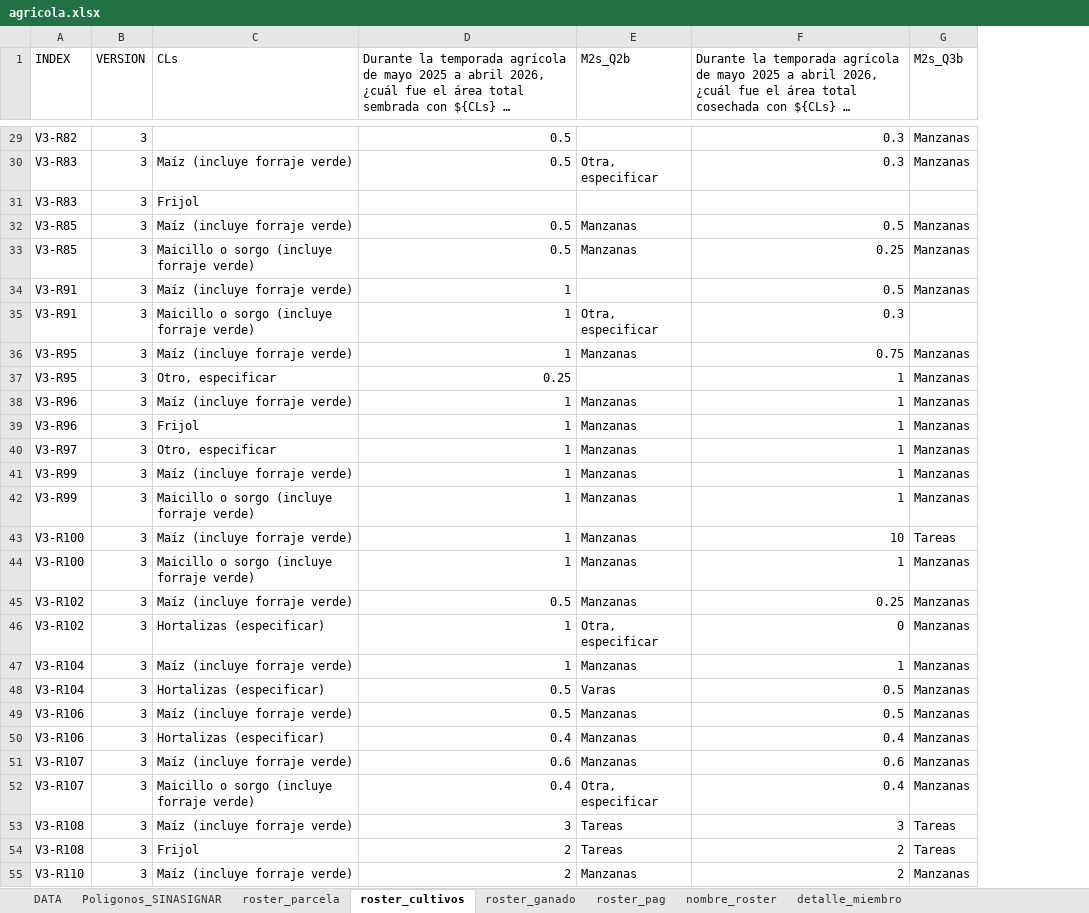
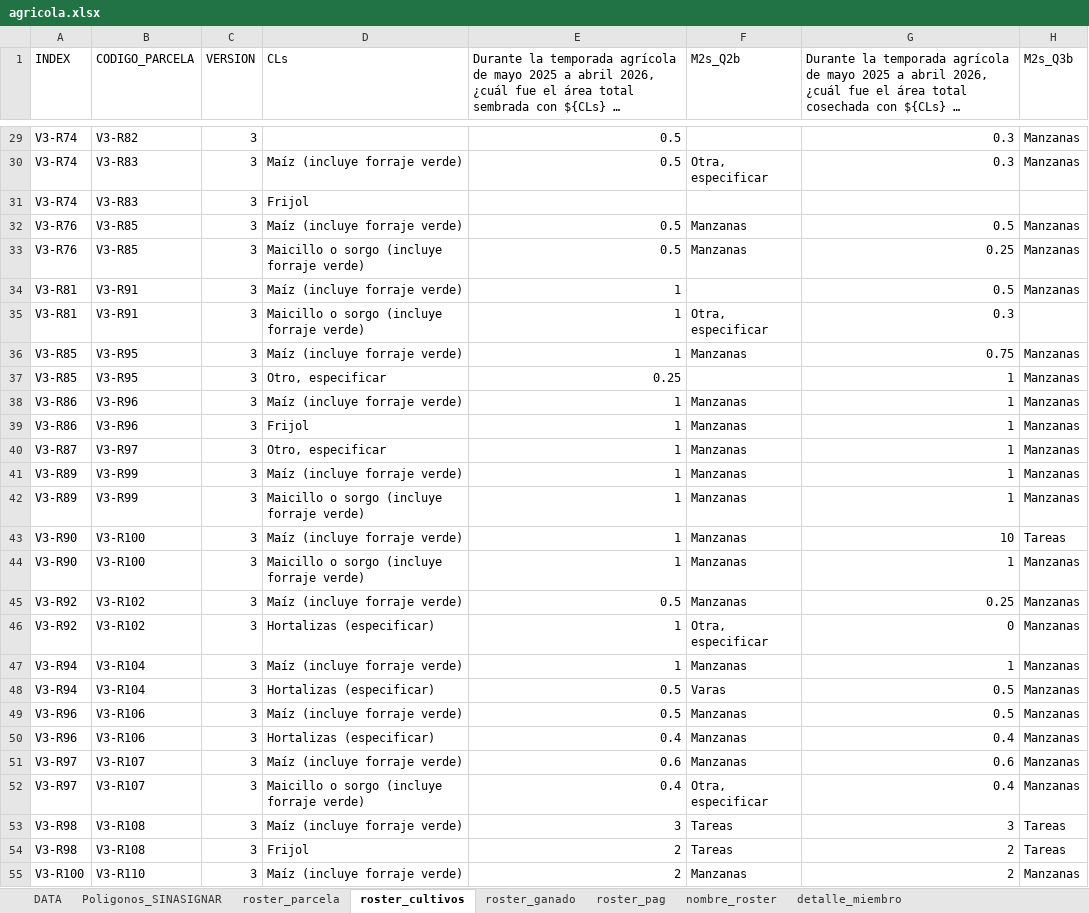
Before and after one commit to martinvelascoclaros/monitoreo-reclima, an Excel workbook: data/agricola.xlsx, sheet roster_cultivos, drawn as a sheet; only a part is shown, gaps mark what is left out; long unchanged cells end in …; values as stored, in another font and other column widths than the file's, no borders; the diff covers the shown part only; the diff names each change by its address in the sheet, - before the commit and + after, or states it on an @@ line.

```diff
--- a/data/agricola.xlsx (sheet roster_cultivos)
+++ b/data/agricola.xlsx (sheet roster_cultivos)
+column B (CODIGO_PARCELA), rows 29-55: V3-R82 | V3-R83 | V3-R83 | V3-R85 | V3-R85 | V3-R91 | V3-R91 | V3-R95 | V3-R95 | V3-R96 | V3-R96 | V3-R97 | V3-R99 | V3-R99 | V3-R100 | V3-R100 | V3-R102 | V3-R102 | V3-R104 | V3-R104 | V3-R106 | V3-R106 | V3-R107 | V3-R107 | V3-R108 | V3-R108 | V3-R110
-A29 (INDEX): V3-R82
+A29 (INDEX): V3-R74
-A30:A31 (INDEX): V3-R83
+A30:A31 (INDEX): V3-R74
-A32:A33 (INDEX): V3-R85
+A32:A33 (INDEX): V3-R76
-A34:A35 (INDEX): V3-R91
+A34:A35 (INDEX): V3-R81
-A36:A37 (INDEX): V3-R95
+A36:A37 (INDEX): V3-R85
-A38:A39 (INDEX): V3-R96
+A38:A39 (INDEX): V3-R86
-A40 (INDEX): V3-R97
+A40 (INDEX): V3-R87
-A41:A42 (INDEX): V3-R99
+A41:A42 (INDEX): V3-R89
-A43:A44 (INDEX): V3-R100
+A43:A44 (INDEX): V3-R90
-A45:A46 (INDEX): V3-R102
+A45:A46 (INDEX): V3-R92
-A47:A48 (INDEX): V3-R104
+A47:A48 (INDEX): V3-R94
-A49:A50 (INDEX): V3-R106
+A49:A50 (INDEX): V3-R96
-A51:A52 (INDEX): V3-R107
+A51:A52 (INDEX): V3-R97
-A53:A54 (INDEX): V3-R108
+A53:A54 (INDEX): V3-R98
-A55 (INDEX): V3-R110
+A55 (INDEX): V3-R100
```
Also changed, not shown: 107 edited cells elsewhere in this sheet, sheet DATA, sheet roster_parcela, formulas that keep their value.
